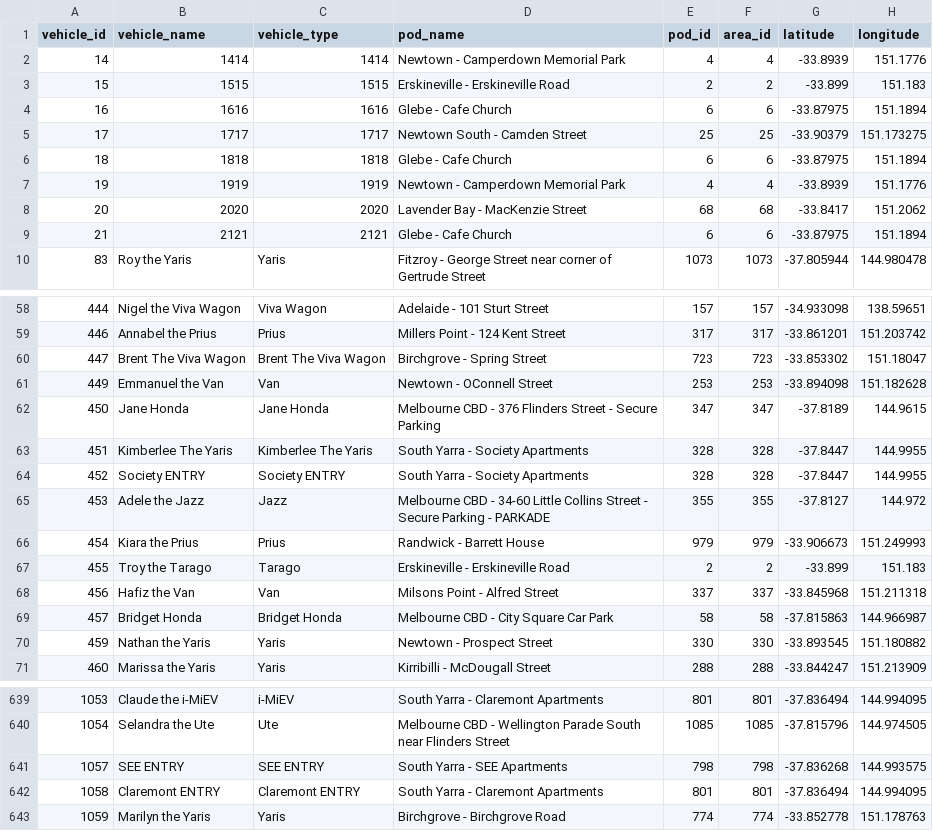
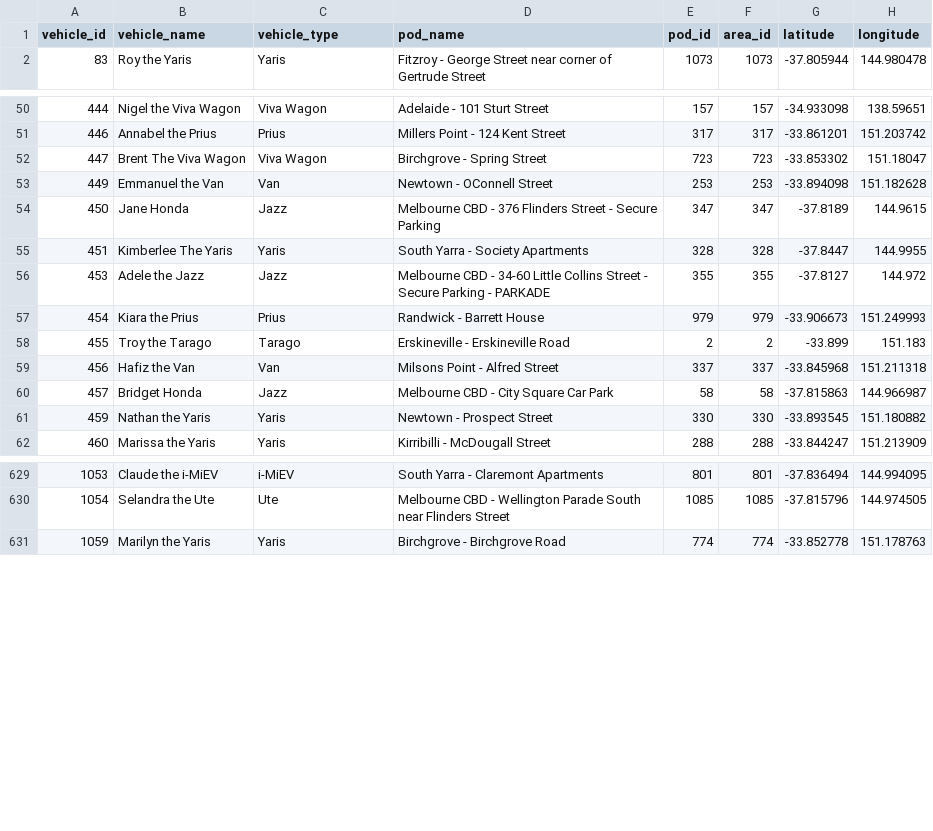
Before and after one commit to hcurotta/goget, a CSV file: public/vehicles.csv, drawn as a sheet; only a part is shown, gaps mark what is left out; the diff covers the shown part only.

```diff
--- a/public/vehicles.csv
+++ b/public/vehicles.csv
@@ -1,10 +1,2 @@
 vehicle_id,vehicle_name,vehicle_type,pod_name,pod_id,area_id,latitude,longitude
-14,1414,1414,Newtown - Camperdown Memorial Park ,4,4,-33.8939,151.1776
-15,1515,1515,Erskineville - Erskineville Road ,2,2,-33.899,151.183
-16,1616,1616,Glebe - Cafe Church ,6,6,-33.87975,151.1894
-17,1717,1717,Newtown South - Camden Street ,25,25,-33.90379,151.173275
-18,1818,1818,Glebe - Cafe Church ,6,6,-33.87975,151.1894
-19,1919,1919,Newtown - Camperdown Memorial Park ,4,4,-33.8939,151.1776
-20,2020,2020,Lavender Bay - MacKenzie Street ,68,68,-33.8417,151.2062
-21,2121,2121,Glebe - Cafe Church ,6,6,-33.87975,151.1894
 83,Roy the Yaris,Yaris,Fitzroy - George Street near corner of Gertrude Street ,1073,1073,-37.805944,144.980478
@@ -59,7 +51,6 @@ vehicle_id,vehicle_name,vehicle_type,pod_name,pod_id,area_id,latitude,longitude
 446,Annabel the Prius,Prius,Millers Point - 124 Kent Street ,317,317,-33.861201,151.203742
-447,Brent The Viva Wagon,Brent The Viva Wagon,Birchgrove - Spring Street ,723,723,-33.853302,151.18047
+447,Brent The Viva Wagon,Viva Wagon,Birchgrove - Spring Street ,723,723,-33.853302,151.18047
 449,Emmanuel the Van,Van,Newtown - OConnell Street ,253,253,-33.894098,151.182628
-450,Jane Honda,Jane Honda,Melbourne CBD - 376 Flinders Street - Secure Parking ,347,347,-37.8189,144.9615
-451,Kimberlee The Yaris,Kimberlee The Yaris,South Yarra - Society Apartments ,328,328,-37.8447,144.9955
-452,Society ENTRY,Society ENTRY,South Yarra - Society Apartments ,328,328,-37.8447,144.9955
+450,Jane Honda,Jazz,Melbourne CBD - 376 Flinders Street - Secure Parking ,347,347,-37.8189,144.9615
+451,Kimberlee The Yaris,Yaris,South Yarra - Society Apartments ,328,328,-37.8447,144.9955
 453,Adele the Jazz,Jazz,Melbourne CBD - 34-60 Little Collins Street - Secure Parking - PARKADE ,355,355,-37.8127,144.972
@@ -68,3 +59,3 @@ vehicle_id,vehicle_name,vehicle_type,pod_name,pod_id,area_id,latitude,longitude
 456,Hafiz the Van,Van,Milsons Point - Alfred Street ,337,337,-33.845968,151.211318
-457,Bridget Honda,Bridget Honda,Melbourne CBD - City Square Car Park ,58,58,-37.815863,144.966987
+457,Bridget Honda,Jazz,Melbourne CBD - City Square Car Park ,58,58,-37.815863,144.966987
 459,Nathan the Yaris,Yaris,Newtown - Prospect Street ,330,330,-33.893545,151.180882
@@ -640,4 +630,2 @@ vehicle_id,vehicle_name,vehicle_type,pod_name,pod_id,area_id,latitude,longitude
 1054,Selandra the Ute,Ute,Melbourne CBD - Wellington Parade South near Flinders Street ,1085,1085,-37.815796,144.974505
-1057,SEE ENTRY,SEE ENTRY,South Yarra - SEE Apartments ,798,798,-37.836268,144.993575
-1058,Claremont ENTRY,Claremont ENTRY,South Yarra - Claremont Apartments ,801,801,-37.836494,144.994095
 1059,Marilyn the Yaris,Yaris,Birchgrove - Birchgrove Road ,774,774,-33.852778,151.178763
```
Also changed, not shown: 1 removed row and 21 edited cells elsewhere in this file, 3 other files.
